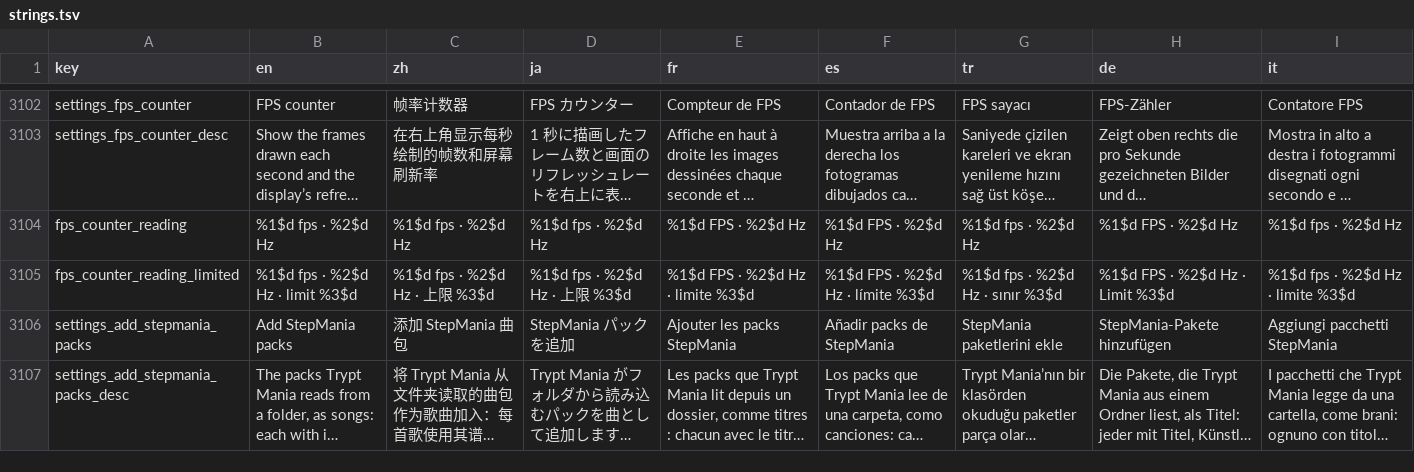
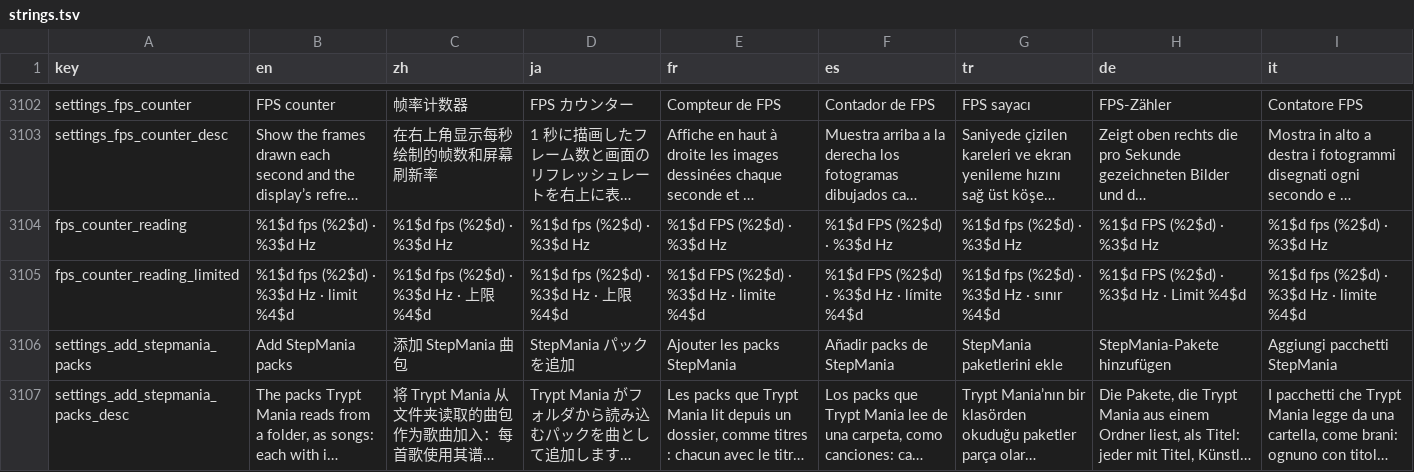
Before and after one commit to tryptz/Tryptify, a TSV file: app/l10n/strings.tsv, drawn as a sheet; only a part is shown, gaps mark what is left out; long unchanged cells end in …; the diff names each change by its address in the sheet, - before the commit and + after, or states it on an @@ line.

Commit message:
Frame rate limit: ask the display for the rate too; counter shows the clock
On an LTPO phone the capped frame clock alone left the window drawing on
every refresh: the system and Compose's own votes held the panel at
120 Hz, and the counter read 120 fps at a limit of 30. A limit below Max
now also sets the window's preferred refresh rate to the slowest of the
display's rates at its resolution that holds the limit; the rate alone,
never a mode. At Max the window still holds no vote.

The FPS counter shows, in brackets, the frames the app's clock moved its
animations on, so a window drawing more than that shows it is drawing
for something outside the clock. A test drives a composition on the
capped clock with a 120 Hz display and counts what its loops see.

The 120 chip read 12…: three digits get the width Max has, here and in
the waterfall's frame rate.

```diff
--- a/app/l10n/strings.tsv
+++ b/app/l10n/strings.tsv
-B3104 (en): %1$d fps · %2$d Hz
+B3104 (en): %1$d fps (%2$d) · %3$d Hz
-C3104 (zh): %1$d fps · %2$d Hz
+C3104 (zh): %1$d fps (%2$d) · %3$d Hz
-D3104 (ja): %1$d fps · %2$d Hz
+D3104 (ja): %1$d fps (%2$d) · %3$d Hz
-E3104 (fr): %1$d FPS · %2$d Hz
+E3104 (fr): %1$d FPS (%2$d) · %3$d Hz
-F3104 (es): %1$d FPS · %2$d Hz
+F3104 (es): %1$d FPS (%2$d) · %3$d Hz
-G3104 (tr): %1$d fps · %2$d Hz
+G3104 (tr): %1$d fps (%2$d) · %3$d Hz
-H3104 (de): %1$d FPS · %2$d Hz
+H3104 (de): %1$d FPS (%2$d) · %3$d Hz
-I3104 (it): %1$d fps · %2$d Hz
+I3104 (it): %1$d fps (%2$d) · %3$d Hz
-B3105 (en): %1$d fps · %2$d Hz · limit %3$d
+B3105 (en): %1$d fps (%2$d) · %3$d Hz · limit %4$d
-C3105 (zh): %1$d fps · %2$d Hz · 上限 %3$d
+C3105 (zh): %1$d fps (%2$d) · %3$d Hz · 上限 %4$d
-D3105 (ja): %1$d fps · %2$d Hz · 上限 %3$d
+D3105 (ja): %1$d fps (%2$d) · %3$d Hz · 上限 %4$d
-E3105 (fr): %1$d FPS · %2$d Hz · limite %3$d
+E3105 (fr): %1$d FPS (%2$d) · %3$d Hz · limite %4$d
-F3105 (es): %1$d FPS · %2$d Hz · límite %3$d
+F3105 (es): %1$d FPS (%2$d) · %3$d Hz · límite %4$d
-G3105 (tr): %1$d fps · %2$d Hz · sınır %3$d
+G3105 (tr): %1$d fps (%2$d) · %3$d Hz · sınır %4$d
-H3105 (de): %1$d FPS · %2$d Hz · Limit %3$d
+H3105 (de): %1$d FPS (%2$d) · %3$d Hz · Limit %4$d
-I3105 (it): %1$d fps · %2$d Hz · limite %3$d
+I3105 (it): %1$d fps (%2$d) · %3$d Hz · limite %4$d
```
Also changed, not shown: 16 other files.
